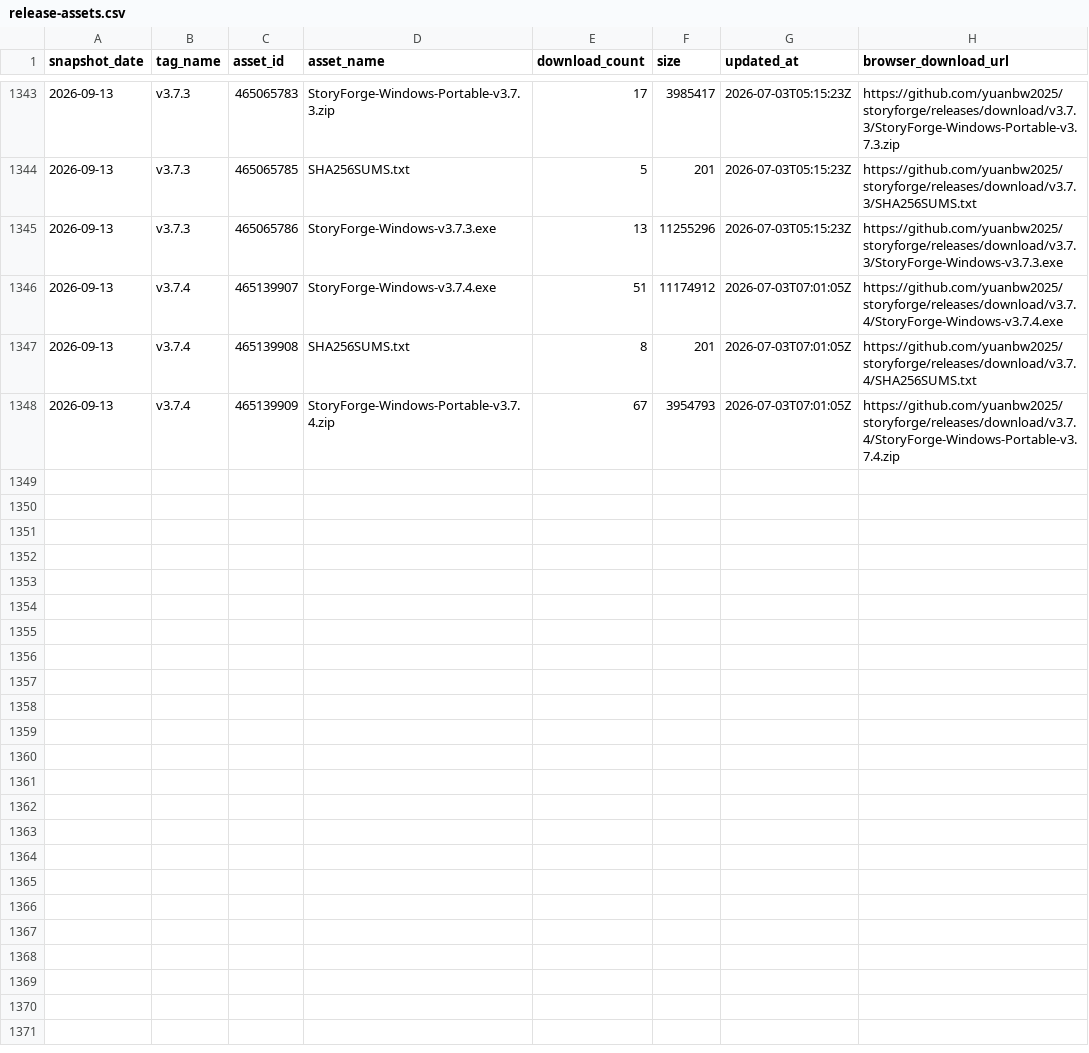
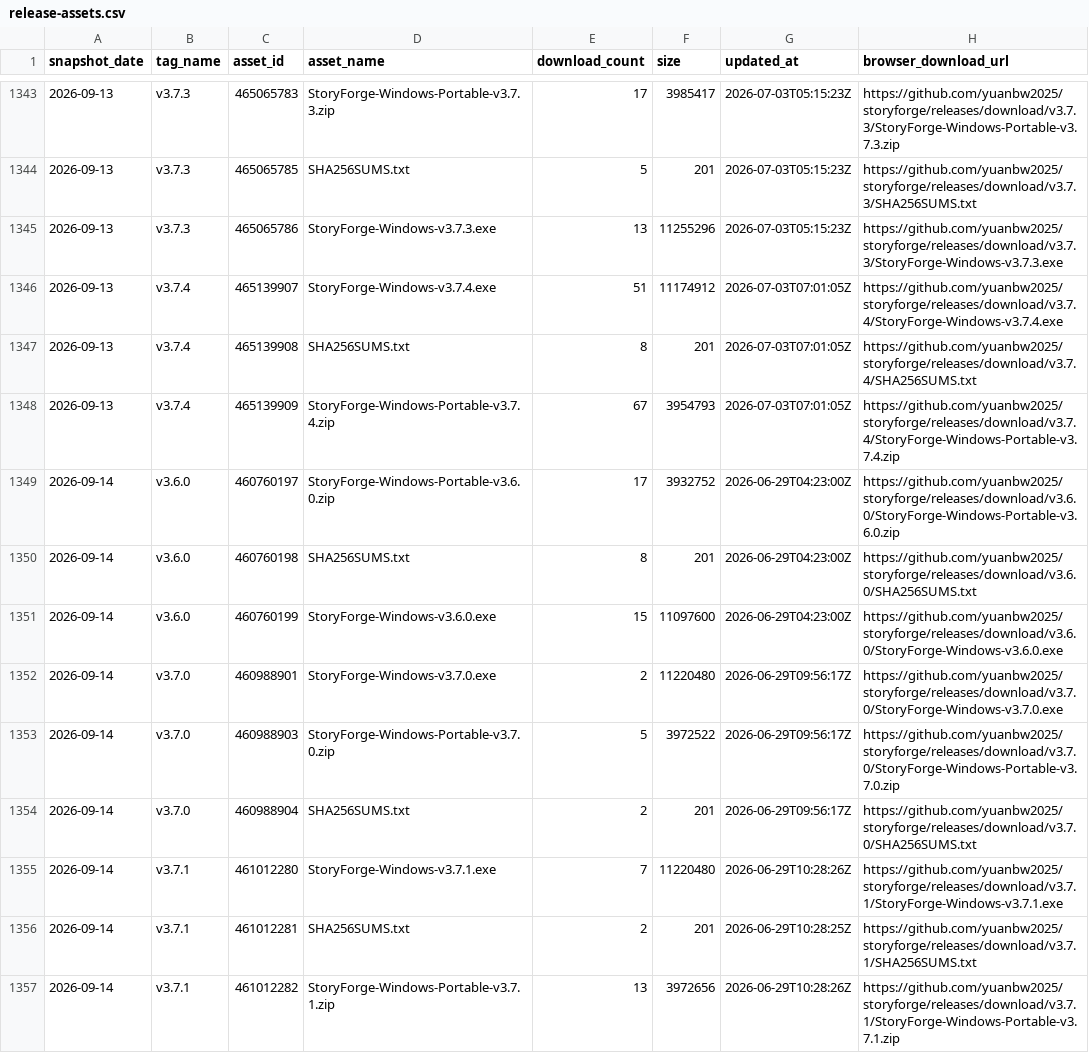
Before and after one commit to Sanskrit-jing/storyforge--, a CSV file: data/traffic/release-assets.csv, drawn as a sheet; only a part is shown, gaps mark what is left out; the diff covers the shown part only.

```diff
--- a/data/traffic/release-assets.csv
+++ b/data/traffic/release-assets.csv
@@ -1348 +1348,10 @@ snapshot_date,tag_name,asset_id,asset_name,download_count,size,updated_at,browse
 2026-09-13,v3.7.4,465139909,StoryForge-Windows-Portable-v3.7.4.zip,67,3954793,2026-07-03T07:01:05Z,https://github.com/yuanbw2025/storyforge/releases/download/v3.7.4/StoryForge-Windows-Portable-v3.7.4.zip
+2026-09-14,v3.6.0,460760197,StoryForge-Windows-Portable-v3.6.0.zip,17,3932752,2026-06-29T04:23:00Z,https://github.com/yuanbw2025/storyforge/releases/download/v3.6.0/StoryForge-Windows-Portable-v3.6.0.zip
+2026-09-14,v3.6.0,460760198,SHA256SUMS.txt,8,201,2026-06-29T04:23:00Z,https://github.com/yuanbw2025/storyforge/releases/download/v3.6.0/SHA256SUMS.txt
+2026-09-14,v3.6.0,460760199,StoryForge-Windows-v3.6.0.exe,15,11097600,2026-06-29T04:23:00Z,https://github.com/yuanbw2025/storyforge/releases/download/v3.6.0/StoryForge-Windows-v3.6.0.exe
+2026-09-14,v3.7.0,460988901,StoryForge-Windows-v3.7.0.exe,2,11220480,2026-06-29T09:56:17Z,https://github.com/yuanbw2025/storyforge/releases/download/v3.7.0/StoryForge-Windows-v3.7.0.exe
+2026-09-14,v3.7.0,460988903,StoryForge-Windows-Portable-v3.7.0.zip,5,3972522,2026-06-29T09:56:17Z,https://github.com/yuanbw2025/storyforge/releases/download/v3.7.0/StoryForge-Windows-Portable-v3.7.0.zip
+2026-09-14,v3.7.0,460988904,SHA256SUMS.txt,2,201,2026-06-29T09:56:17Z,https://github.com/yuanbw2025/storyforge/releases/download/v3.7.0/SHA256SUMS.txt
+2026-09-14,v3.7.1,461012280,StoryForge-Windows-v3.7.1.exe,7,11220480,2026-06-29T10:28:26Z,https://github.com/yuanbw2025/storyforge/releases/download/v3.7.1/StoryForge-Windows-v3.7.1.exe
+2026-09-14,v3.7.1,461012281,SHA256SUMS.txt,2,201,2026-06-29T10:28:25Z,https://github.com/yuanbw2025/storyforge/releases/download/v3.7.1/SHA256SUMS.txt
+2026-09-14,v3.7.1,461012282,StoryForge-Windows-Portable-v3.7.1.zip,13,3972656,2026-06-29T10:28:26Z,https://github.com/yuanbw2025/storyforge/releases/download/v3.7.1/StoryForge-Windows-Portable-v3.7.1.zip
```
Also changed, not shown: 9 added rows elsewhere in this file, data/traffic/clones.csv, data/traffic/views.csv.
